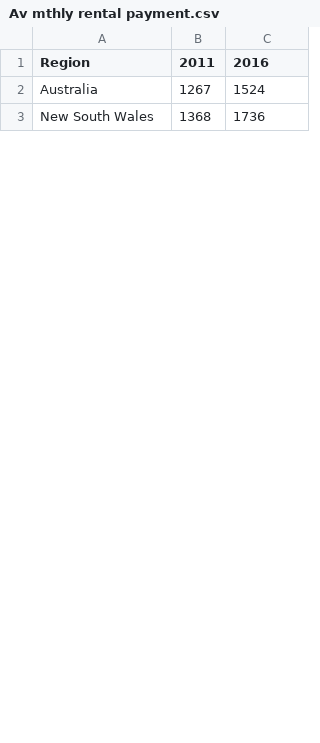
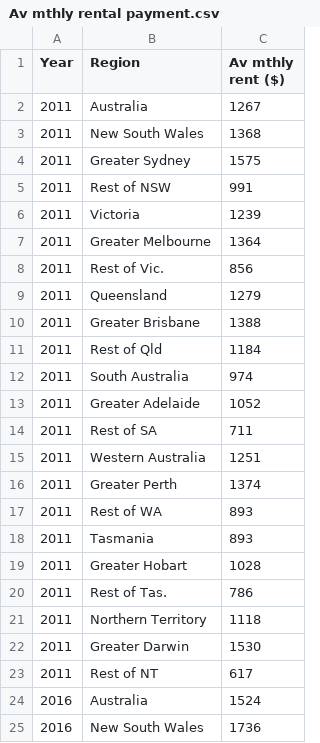
Before and after one commit to NathanJPotter/Team-Project-1, a CSV file: Resources/Av mthly rental payment.csv, drawn as a sheet; only a part is shown; removed rows and columns are numbered as before the commit, all else as after; the diff names each change by its address in the sheet, - before the commit and + after, or states it on an @@ line.

```diff
--- a/Resources/Av mthly rental payment.csv
+++ b/Resources/Av mthly rental payment.csv
+column A (Year), rows 24-25: 2016 | 2016
-column B (2011), rows 2-3: 1267 | 1368
-C1: 2016
+C1: Av mthly rent ($)
+row 2: 2011 | Australia | 1267
+row 3: 2011 | New South Wales | 1368
+row 4: 2011 | Greater Sydney | 1575
+row 5: 2011 | Rest of NSW | 991
+row 6: 2011 | Victoria | 1239
+row 7: 2011 | Greater Melbourne | 1364
+row 8: 2011 | Rest of Vic. | 856
+row 9: 2011 | Queensland | 1279
+row 10: 2011 | Greater Brisbane | 1388
+row 11: 2011 | Rest of Qld | 1184
+row 12: 2011 | South Australia | 974
+row 13: 2011 | Greater Adelaide | 1052
+row 14: 2011 | Rest of SA | 711
+row 15: 2011 | Western Australia | 1251
+row 16: 2011 | Greater Perth | 1374
+row 17: 2011 | Rest of WA | 893
+row 18: 2011 | Tasmania | 893
+row 19: 2011 | Greater Hobart | 1028
+row 20: 2011 | Rest of Tas. | 786
+row 21: 2011 | Northern Territory | 1118
+row 22: 2011 | Greater Darwin | 1530
+row 23: 2011 | Rest of NT | 617
```
Also changed, not shown: Resources/Av mthly household mortgage.csv, Resources/Christianity_percent.csv, 7 other files.
